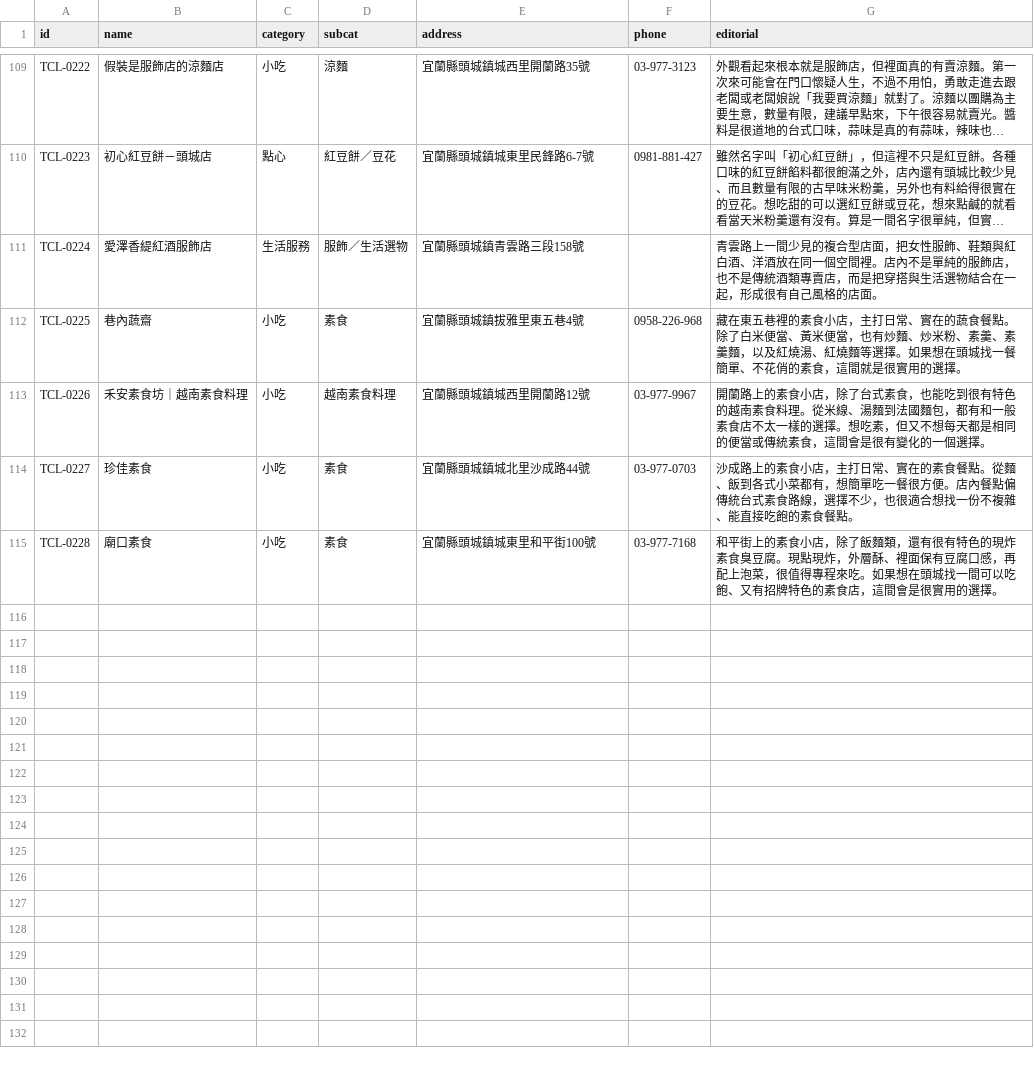
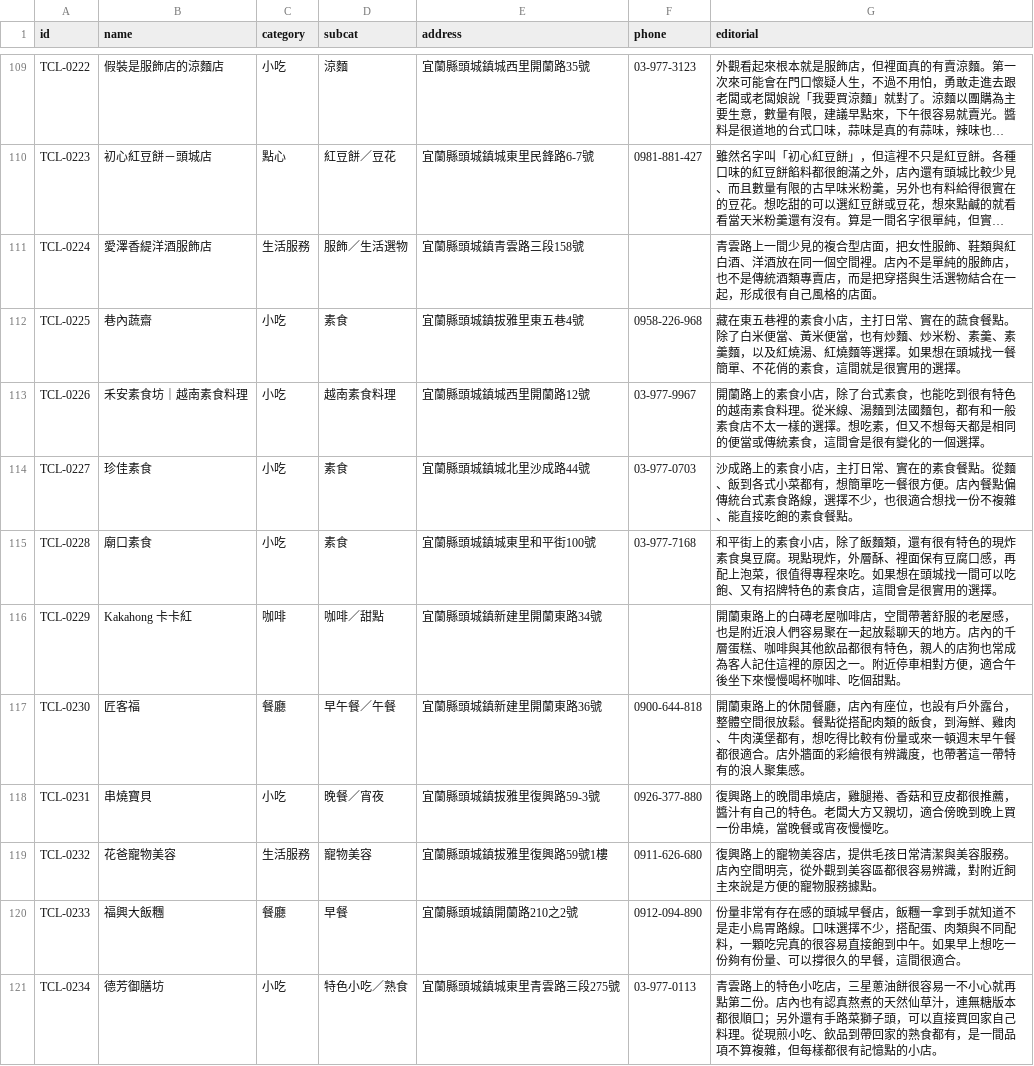
Before and after one commit to bigmax-source/toucheng-living, a CSV file: living-seed.csv, drawn as a sheet; only a part is shown, gaps mark what is left out; long unchanged cells end in …; the diff names each change by its address in the sheet, - before the commit and + after, or states it on an @@ line.

```diff
--- a/living-seed.csv
+++ b/living-seed.csv
-B111 (name): 愛澤香緹紅酒服飾店
+B111 (name): 愛澤香緹洋酒服飾店
+row 116: TCL-0229 | Kakahong 卡卡紅 | 咖啡 | 咖啡／甜點 | 宜蘭縣頭城鎮新建里開蘭東路34號 |  | 開蘭東路上的白磚老屋咖啡店，空間帶著舒服的老屋感，也是附近浪人們容易聚在一起放鬆聊天的地方。店內的千層蛋糕、咖啡與其他飲品都很有特色，親人的店狗也常成為客人記住這裡的原因之一。附近停車相對方便，適合午後坐下來慢慢喝杯咖啡、吃個甜點。
+row 117: TCL-0230 | 匠客福 | 餐廳 | 早午餐／午餐 | 宜蘭縣頭城鎮新建里開蘭東路36號 | 0900-644-818 | 開蘭東路上的休閒餐廳，店內有座位，也設有戶外露台，整體空間很放鬆。餐點從搭配肉類的飯食，到海鮮、雞肉、牛肉漢堡都有，想吃得比較有份量或來一頓週末早午餐都很適合。店外牆面的彩繪很有辨識度，也帶著這一帶特有的浪人聚集感。
+row 118: TCL-0231 | 串燒寶貝 | 小吃 | 晚餐／宵夜 | 宜蘭縣頭城鎮拔雅里復興路59-3號 | 0926-377-880 | 復興路上的晚間串燒店，雞腿捲、香菇和豆皮都很推薦，醬汁有自己的特色。老闆大方又親切，適合傍晚到晚上買一份串燒，當晚餐或宵夜慢慢吃。
+row 119: TCL-0232 | 花爸寵物美容 | 生活服務 | 寵物美容 | 宜蘭縣頭城鎮拔雅里復興路59號1樓 | 0911-626-680 | 復興路上的寵物美容店，提供毛孩日常清潔與美容服務。店內空間明亮，從外觀到美容區都很容易辨識，對附近飼主來說是方便的寵物服務據點。
+row 120: TCL-0233 | 福興大飯糰 | 餐廳 | 早餐 | 宜蘭縣頭城鎮開蘭路210之2號 | 0912-094-890 | 份量非常有存在感的頭城早餐店，飯糰一拿到手就知道不是走小鳥胃路線。口味選擇不少，搭配蛋、肉類與不同配料，一顆吃完真的很容易直接飽到中午。如果早上想吃一份夠有份量、可以撐很久的早餐，這間很適合。
+row 121: TCL-0234 | 德芳御膳坊 | 小吃 | 特色小吃／熟食 | 宜蘭縣頭城鎮城東里青雲路三段275號 | 03-977-0113 | 青雲路上的特色小吃店，三星蔥油餅很容易一不小心就再點第二份。店內也有認真熬煮的天然仙草汁，連無糖版本都很順口；另外還有手路菜獅子頭，可以直接買回家自己料理。從現煎小吃、飲品到帶回家的熟食都有，是一間品項不算複雜，但每樣都很有記憶點的小店。
```
Also changed, not shown: 5 other files.
